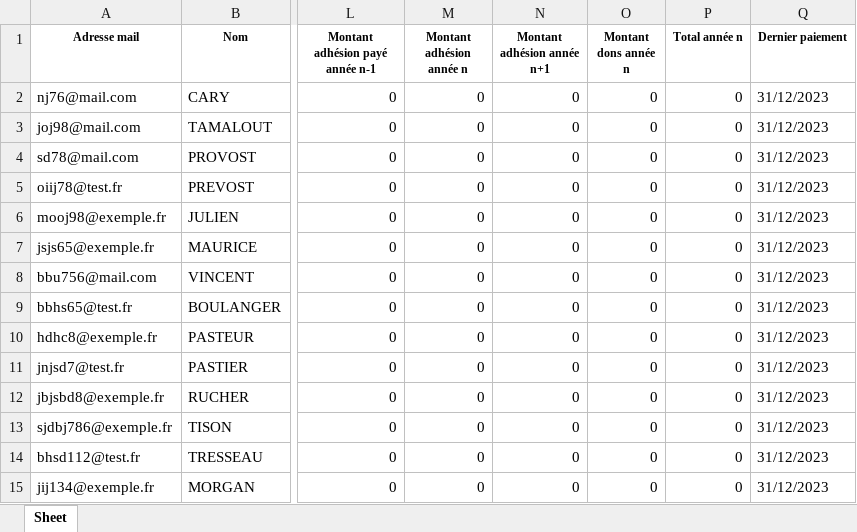
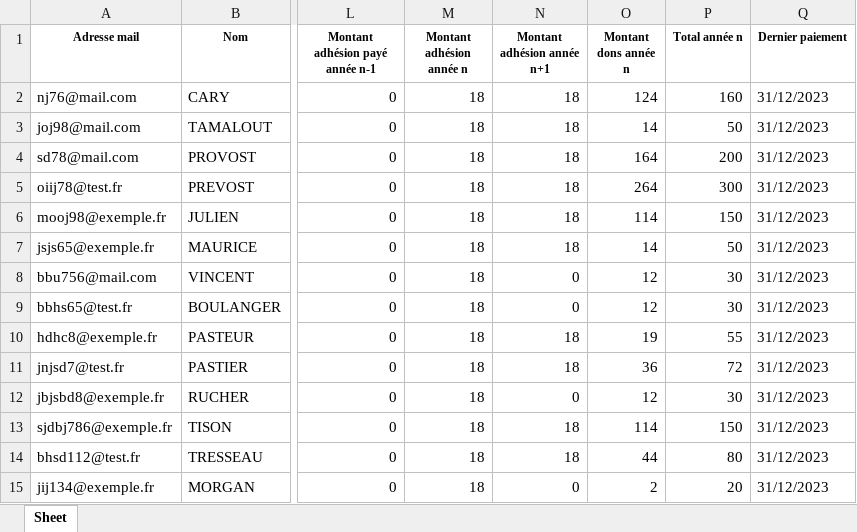
Before and after one commit to Vincent2703/TichoFisco, an Excel workbook: donnees/listesAdherents/2023.xlsx, sheet Sheet, drawn as a sheet; only a part is shown, gaps mark what is left out; values as stored, in another font and other column widths than the file's, no borders; the diff covers the shown part only; the diff names each change by its address in the sheet, - before the commit and + after, or states it on an @@ line.

```diff
--- a/donnees/listesAdherents/2023.xlsx (sheet Sheet)
+++ b/donnees/listesAdherents/2023.xlsx (sheet Sheet)
-M2:M15 (Montant adhésion année n): 0
+M2:M15 (Montant adhésion année n): 18
-N2:N7 (Montant adhésion année n+1): 0
+N2:N7 (Montant adhésion année n+1): 18
-O2 (Montant dons année n): 0
+O2 (Montant dons année n): 124
-P2 (Total année n): 0
+P2 (Total année n): 160
-O3 (Montant dons année n): 0
+O3 (Montant dons année n): 14
-P3 (Total année n): 0
+P3 (Total année n): 50
-O4 (Montant dons année n): 0
+O4 (Montant dons année n): 164
-P4 (Total année n): 0
+P4 (Total année n): 200
-O5 (Montant dons année n): 0
+O5 (Montant dons année n): 264
-P5 (Total année n): 0
+P5 (Total année n): 300
-O6 (Montant dons année n): 0
+O6 (Montant dons année n): 114
-P6 (Total année n): 0
+P6 (Total année n): 150
-O7 (Montant dons année n): 0
+O7 (Montant dons année n): 14
-P7 (Total année n): 0
+P7 (Total année n): 50
-O8:O9 (Montant dons année n): 0
+O8:O9 (Montant dons année n): 12
-P8:P9 (Total année n): 0
+P8:P9 (Total année n): 30
-N10:N11 (Montant adhésion année n+1): 0
+N10:N11 (Montant adhésion année n+1): 18
-O10 (Montant dons année n): 0
+O10 (Montant dons année n): 19
-P10 (Total année n): 0
+P10 (Total année n): 55
-O11 (Montant dons année n): 0
+O11 (Montant dons année n): 36
-P11 (Total année n): 0
+P11 (Total année n): 72
-O12 (Montant dons année n): 0
+O12 (Montant dons année n): 12
-P12 (Total année n): 0
+P12 (Total année n): 30
-N13:N14 (Montant adhésion année n+1): 0
+N13:N14 (Montant adhésion année n+1): 18
-O13 (Montant dons année n): 0
+O13 (Montant dons année n): 114
-P13 (Total année n): 0
+P13 (Total année n): 150
-O14 (Montant dons année n): 0
+O14 (Montant dons année n): 44
-P14 (Total année n): 0
+P14 (Total année n): 80
-O15 (Montant dons année n): 0
+O15 (Montant dons année n): 2
-P15 (Total année n): 0
+P15 (Total année n): 20
```
Also changed, not shown: 40 edited cells elsewhere in this sheet, donnees/listesAdherents/2024.xlsx, donnees/listesAdherents/2025.xlsx, 7 other files.
